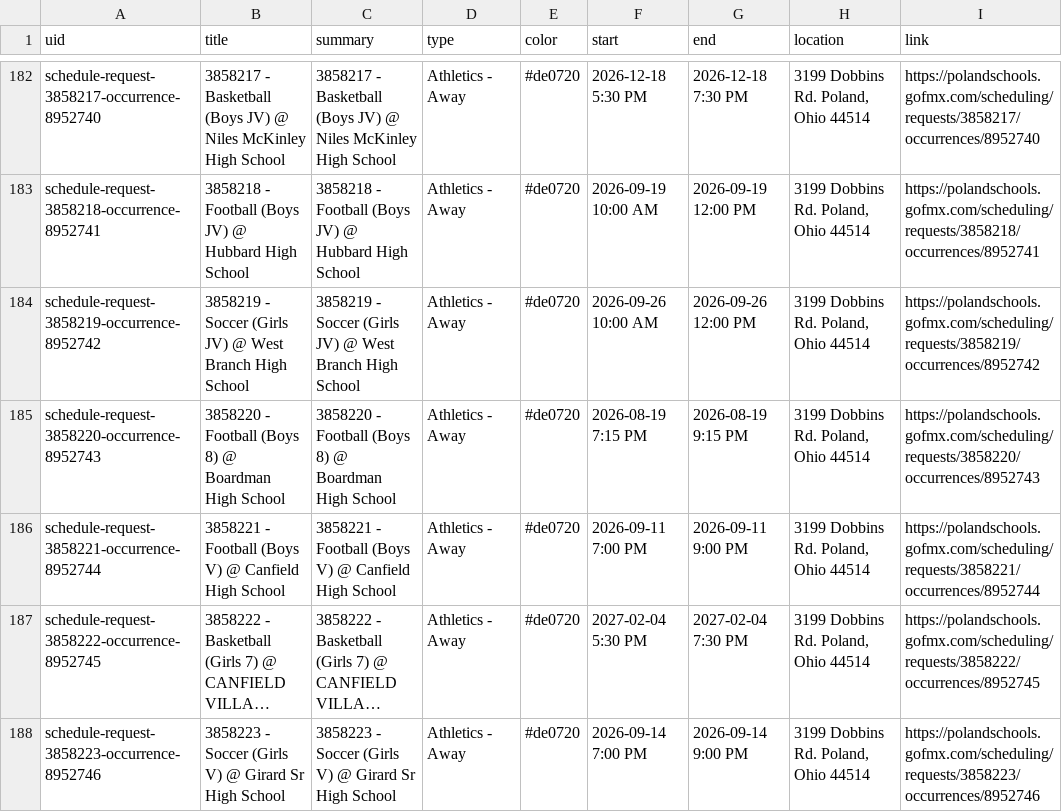
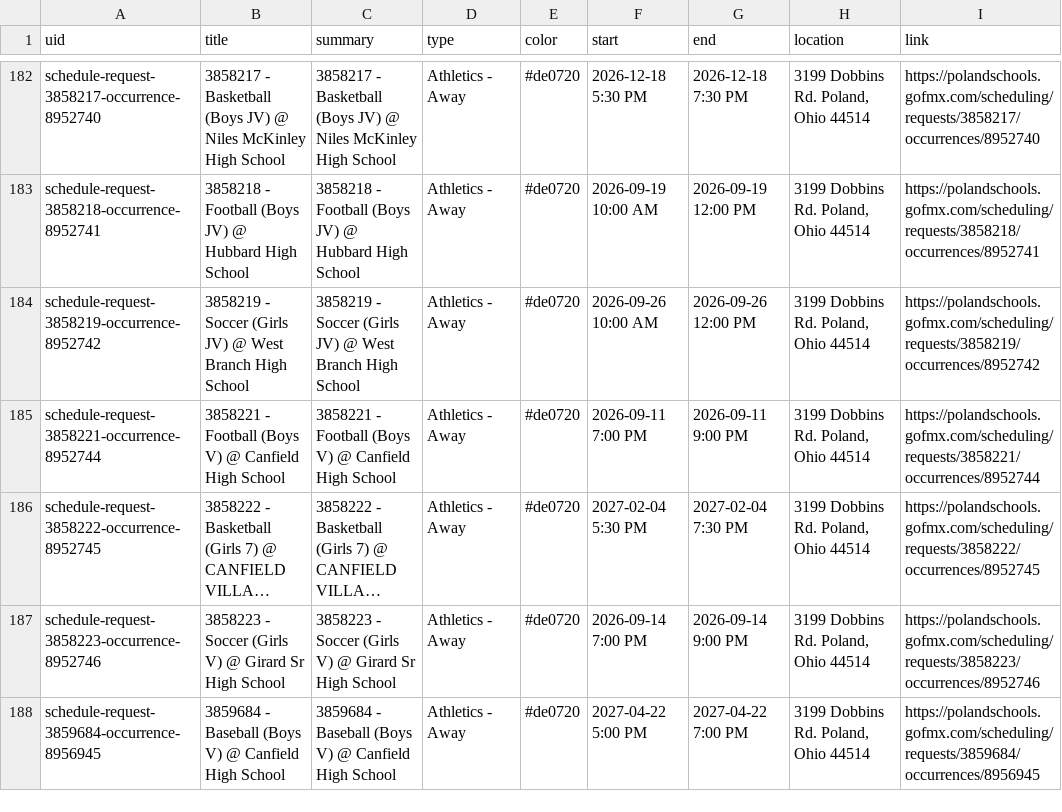
Before and after one commit to nruggieri-poland/calendar, a CSV file: output/events.csv, drawn as a sheet; only a part is shown, gaps mark what is left out; the shorter side is filled out with more unchanged rows; long unchanged cells end in …; the diff names each change by its address in the sheet, - before the commit and + after, or states it on an @@ line.

```diff
--- a/output/events.csv
+++ b/output/events.csv
-row 185: schedule-request-3858220-occurrence-8952743 | 3858220 - Football (Boys 8) @ Boardman High School | 3858220 - Football (Boys 8) @ Boardman High School | Athletics - Away | #de0720 | 2026-08-19 7:15 PM | 2026-08-19 9:15 PM | 3199 Dobbins Rd. Poland, Ohio 44514 | https://polandschools.gofmx.com/scheduling/requests/3858220/occurrences/8952743
```
Also changed, not shown: 3 other files.
